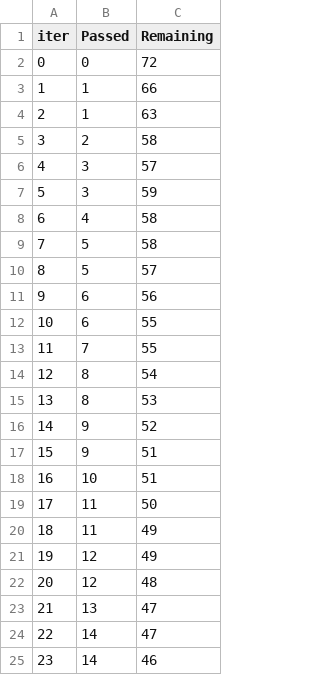
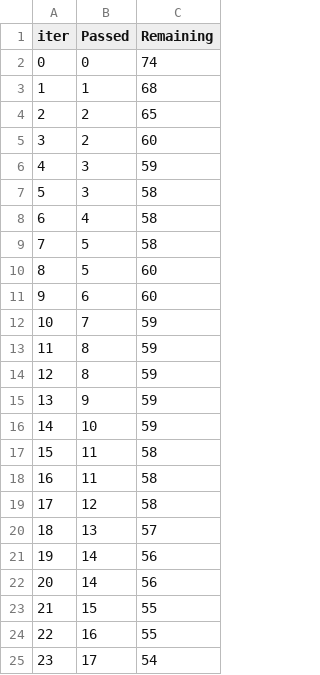
Before and after one commit to yash2118/mlproject, a TSV file: catboost_info/time_left.tsv, drawn as a sheet; only a part is shown; the diff covers the shown part only.

Commit message:
Data Pipeline

```diff
--- a/catboost_info/time_left.tsv
+++ b/catboost_info/time_left.tsv
@@ -1,25 +1,25 @@
 iter	Passed	Remaining
-0	0	72
-1	1	66
-2	1	63
-3	2	58
-4	3	57
-5	3	59
+0	0	74
+1	1	68
+2	2	65
+3	2	60
+4	3	59
+5	3	58
 6	4	58
 7	5	58
-8	5	57
-9	6	56
-10	6	55
-11	7	55
-12	8	54
-13	8	53
-14	9	52
-15	9	51
-16	10	51
-17	11	50
-18	11	49
-19	12	49
-20	12	48
-21	13	47
-22	14	47
-23	14	46
+8	5	60
+9	6	60
+10	7	59
+11	8	59
+12	8	59
+13	9	59
+14	10	59
+15	11	58
+16	11	58
+17	12	58
+18	13	57
+19	14	56
+20	14	56
+21	15	55
+22	16	55
+23	17	54
```
Also changed, not shown: 148 edited cells elsewhere in this file, 7 other files.
